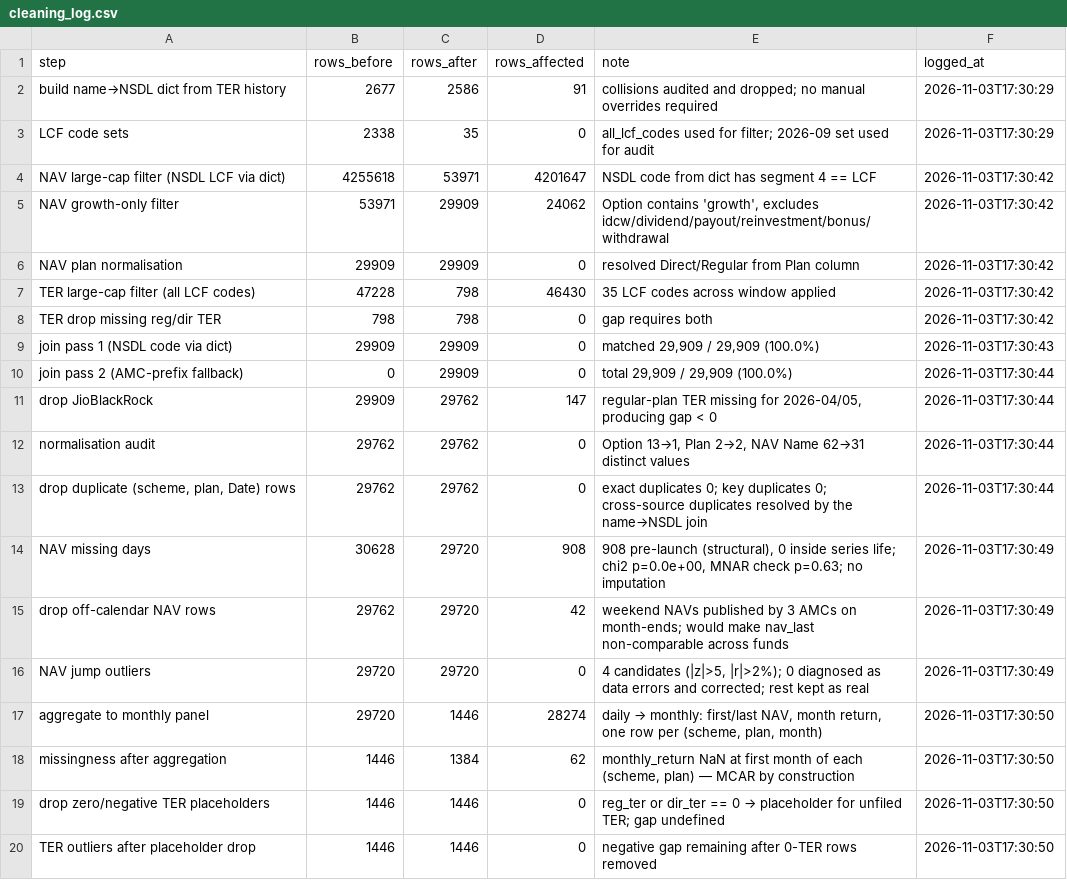
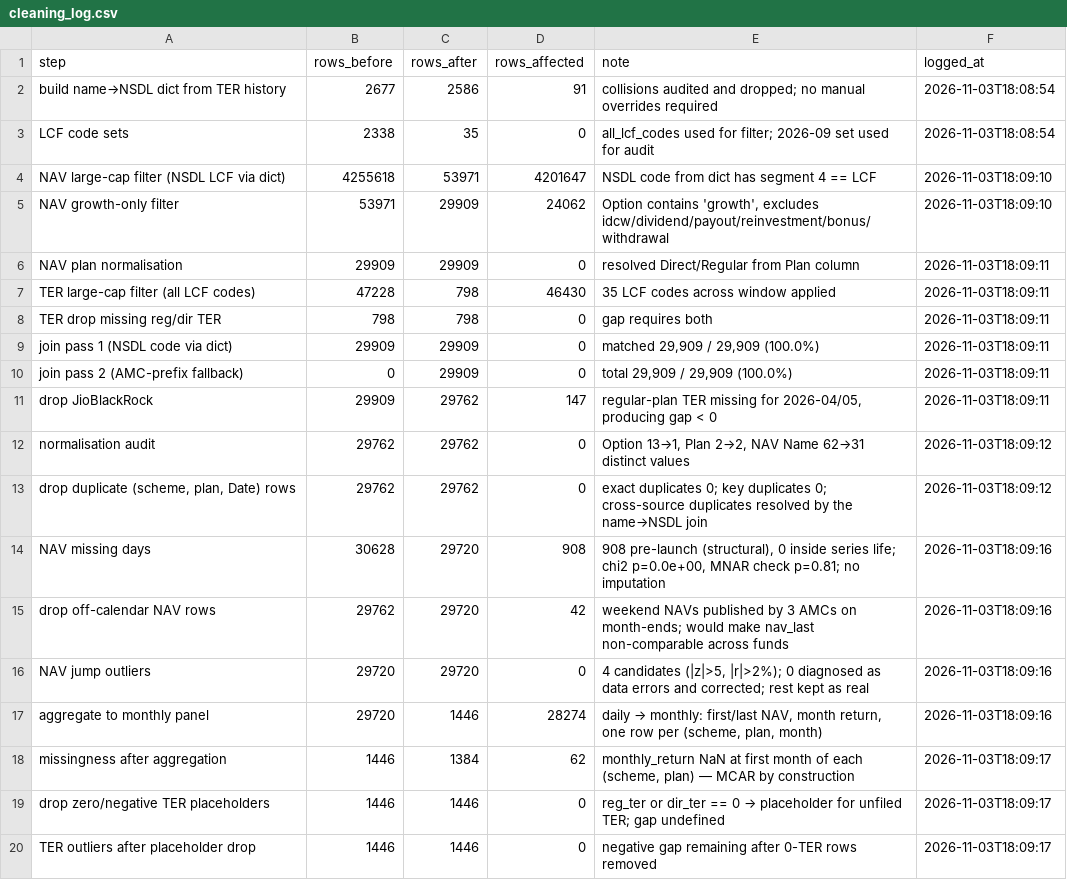
Before and after one commit to bombaymadras/dcvproject, a CSV file: logs/cleaning_log.csv, drawn as a sheet.

```diff
--- a/logs/cleaning_log.csv
+++ b/logs/cleaning_log.csv
@@ -1,20 +1,20 @@
 step,rows_before,rows_after,rows_affected,note,logged_at
-build name→NSDL dict from TER history,2677,2586,91,collisions audited and dropped; no manual overrides required,2026-11-03T17:30:29
-LCF code sets,2338,35,0,all_lcf_codes used for filter; 2026-09 set used for audit,2026-11-03T17:30:29
-NAV large-cap filter (NSDL LCF via dict),4255618,53971,4201647,NSDL code from dict has segment 4 == LCF,2026-11-03T17:30:42
-NAV growth-only filter,53971,29909,24062,"Option contains 'growth', excludes idcw/dividend/payout/reinvestment/bonus/withdrawal",2026-11-03T17:30:42
-NAV plan normalisation,29909,29909,0,resolved Direct/Regular from Plan column,2026-11-03T17:30:42
-TER large-cap filter (all LCF codes),47228,798,46430,35 LCF codes across window applied,2026-11-03T17:30:42
-TER drop missing reg/dir TER,798,798,0,gap requires both,2026-11-03T17:30:42
-join pass 1 (NSDL code via dict),29909,29909,0,"matched 29,909 / 29,909 (100.0%)",2026-11-03T17:30:43
-join pass 2 (AMC-prefix fallback),0,29909,0,"total 29,909 / 29,909 (100.0%)",2026-11-03T17:30:44
-drop JioBlackRock,29909,29762,147,"regular-plan TER missing for 2026-04/05, producing gap < 0",2026-11-03T17:30:44
-normalisation audit,29762,29762,0,"Option 13→1, Plan 2→2, NAV Name 62→31 distinct values",2026-11-03T17:30:44
-"drop duplicate (scheme, plan, Date) rows",29762,29762,0,exact duplicates 0; key duplicates 0; cross-source duplicates resolved by the name→NSDL join,2026-11-03T17:30:44
-NAV missing days,30628,29720,908,"908 pre-launch (structural), 0 inside series life; chi2 p=0.0e+00, MNAR check p=0.63; no imputation",2026-11-03T17:30:49
-drop off-calendar NAV rows,29762,29720,42,weekend NAVs published by 3 AMCs on month-ends; would make nav_last non-comparable across funds,2026-11-03T17:30:49
-NAV jump outliers,29720,29720,0,"4 candidates (|z|>5, |r|>2%); 0 diagnosed as data errors and corrected; rest kept as real",2026-11-03T17:30:49
-aggregate to monthly panel,29720,1446,28274,"daily → monthly: first/last NAV, month return, one row per (scheme, plan, month)",2026-11-03T17:30:50
-missingness after aggregation,1446,1384,62,"monthly_return NaN at first month of each (scheme, plan) — MCAR by construction",2026-11-03T17:30:50
-drop zero/negative TER placeholders,1446,1446,0,reg_ter or dir_ter == 0 → placeholder for unfiled TER; gap undefined,2026-11-03T17:30:50
-TER outliers after placeholder drop,1446,1446,0,negative gap remaining after 0-TER rows removed,2026-11-03T17:30:50
+build name→NSDL dict from TER history,2677,2586,91,collisions audited and dropped; no manual overrides required,2026-11-03T18:08:54
+LCF code sets,2338,35,0,all_lcf_codes used for filter; 2026-09 set used for audit,2026-11-03T18:08:54
+NAV large-cap filter (NSDL LCF via dict),4255618,53971,4201647,NSDL code from dict has segment 4 == LCF,2026-11-03T18:09:10
+NAV growth-only filter,53971,29909,24062,"Option contains 'growth', excludes idcw/dividend/payout/reinvestment/bonus/withdrawal",2026-11-03T18:09:10
+NAV plan normalisation,29909,29909,0,resolved Direct/Regular from Plan column,2026-11-03T18:09:11
+TER large-cap filter (all LCF codes),47228,798,46430,35 LCF codes across window applied,2026-11-03T18:09:11
+TER drop missing reg/dir TER,798,798,0,gap requires both,2026-11-03T18:09:11
+join pass 1 (NSDL code via dict),29909,29909,0,"matched 29,909 / 29,909 (100.0%)",2026-11-03T18:09:11
+join pass 2 (AMC-prefix fallback),0,29909,0,"total 29,909 / 29,909 (100.0%)",2026-11-03T18:09:11
+drop JioBlackRock,29909,29762,147,"regular-plan TER missing for 2026-04/05, producing gap < 0",2026-11-03T18:09:11
+normalisation audit,29762,29762,0,"Option 13→1, Plan 2→2, NAV Name 62→31 distinct values",2026-11-03T18:09:12
+"drop duplicate (scheme, plan, Date) rows",29762,29762,0,exact duplicates 0; key duplicates 0; cross-source duplicates resolved by the name→NSDL join,2026-11-03T18:09:12
+NAV missing days,30628,29720,908,"908 pre-launch (structural), 0 inside series life; chi2 p=0.0e+00, MNAR check p=0.81; no imputation",2026-11-03T18:09:16
+drop off-calendar NAV rows,29762,29720,42,weekend NAVs published by 3 AMCs on month-ends; would make nav_last non-comparable across funds,2026-11-03T18:09:16
+NAV jump outliers,29720,29720,0,"4 candidates (|z|>5, |r|>2%); 0 diagnosed as data errors and corrected; rest kept as real",2026-11-03T18:09:16
+aggregate to monthly panel,29720,1446,28274,"daily → monthly: first/last NAV, month return, one row per (scheme, plan, month)",2026-11-03T18:09:16
+missingness after aggregation,1446,1384,62,"monthly_return NaN at first month of each (scheme, plan) — MCAR by construction",2026-11-03T18:09:17
+drop zero/negative TER placeholders,1446,1446,0,reg_ter or dir_ter == 0 → placeholder for unfiled TER; gap undefined,2026-11-03T18:09:17
+TER outliers after placeholder drop,1446,1446,0,negative gap remaining after 0-TER rows removed,2026-11-03T18:09:17
```
Also changed, not shown: logs/name_collisions.csv, logs/name_to_nsdl.csv, 51 other files.
